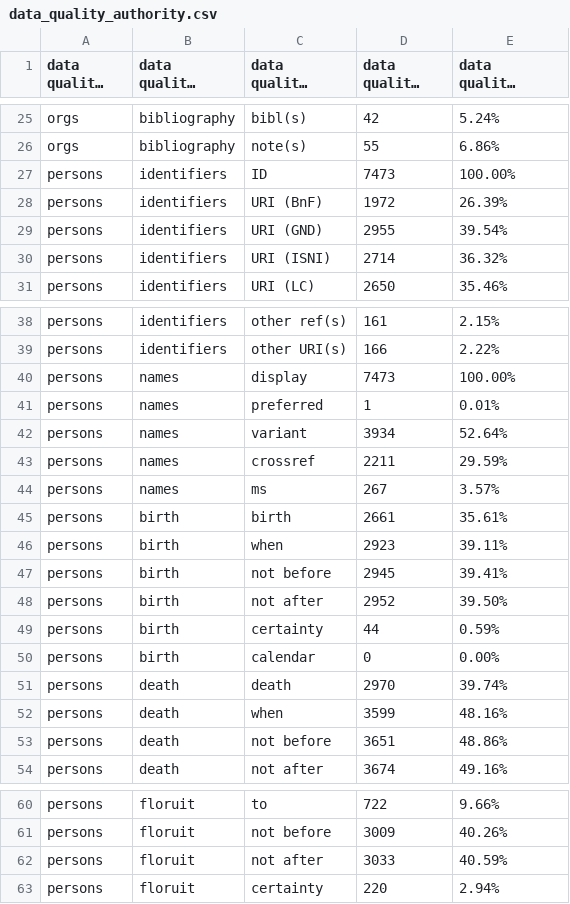
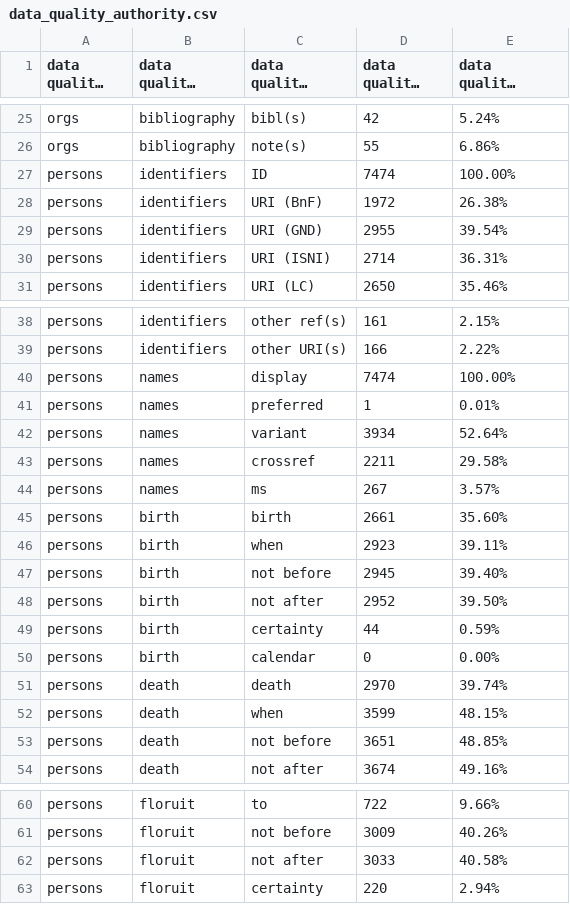
Before and after one commit to Digital-Scholarship-Oxford/enabling-digital-research, a CSV file: tabular_data/output/authority/csv/data_quality_authority.csv, drawn as a sheet; only a part is shown, gaps mark what is left out; long unchanged cells end in ….

```diff
--- a/tabular_data/output/authority/csv/data_quality_authority.csv
+++ b/tabular_data/output/authority/csv/data_quality_authority.csv
@@ -26,6 +26,6 @@ orgs,bibliography,bibl(s),42,5.24%
 orgs,bibliography,note(s),55,6.86%
-persons,identifiers,ID,7473,100.00%
-persons,identifiers,URI (BnF),1972,26.39%
+persons,identifiers,ID,7474,100.00%
+persons,identifiers,URI (BnF),1972,26.38%
 persons,identifiers,URI (GND),2955,39.54%
-persons,identifiers,URI (ISNI),2714,36.32%
+persons,identifiers,URI (ISNI),2714,36.31%
 persons,identifiers,URI (LC),2650,35.46%
@@ -39,10 +39,10 @@ persons,identifiers,other ref(s),161,2.15%
 persons,identifiers,other URI(s),166,2.22%
-persons,names,display,7473,100.00%
+persons,names,display,7474,100.00%
 persons,names,preferred,1,0.01%
 persons,names,variant,3934,52.64%
-persons,names,crossref,2211,29.59%
+persons,names,crossref,2211,29.58%
 persons,names,ms,267,3.57%
-persons,birth,birth,2661,35.61%
+persons,birth,birth,2661,35.60%
 persons,birth,when,2923,39.11%
-persons,birth,not before,2945,39.41%
+persons,birth,not before,2945,39.40%
 persons,birth,not after,2952,39.50%
@@ -51,4 +51,4 @@ persons,birth,calendar,0,0.00%
 persons,death,death,2970,39.74%
-persons,death,when,3599,48.16%
-persons,death,not before,3651,48.86%
+persons,death,when,3599,48.15%
+persons,death,not before,3651,48.85%
 persons,death,not after,3674,49.16%
@@ -61,3 +61,3 @@ persons,floruit,to,722,9.66%
 persons,floruit,not before,3009,40.26%
-persons,floruit,not after,3033,40.59%
+persons,floruit,not after,3033,40.58%
 persons,floruit,certainty,220,2.94%
```
Also changed, not shown: tabular_data/output/collection/csv/09_additions.csv, tabular_data/output/collection/csv/data_quality_collection.csv, 24 other files.
